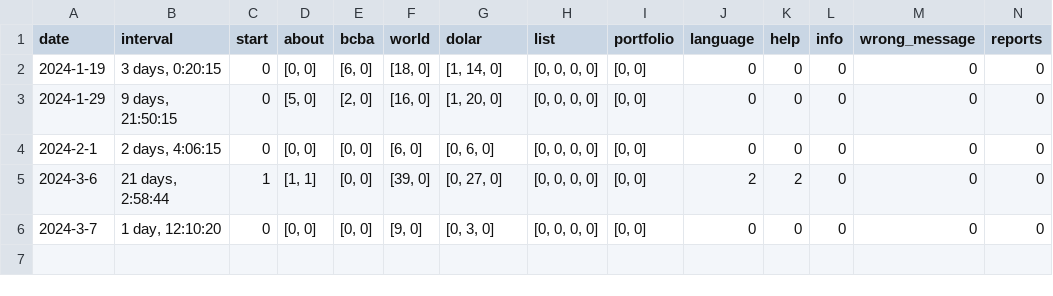
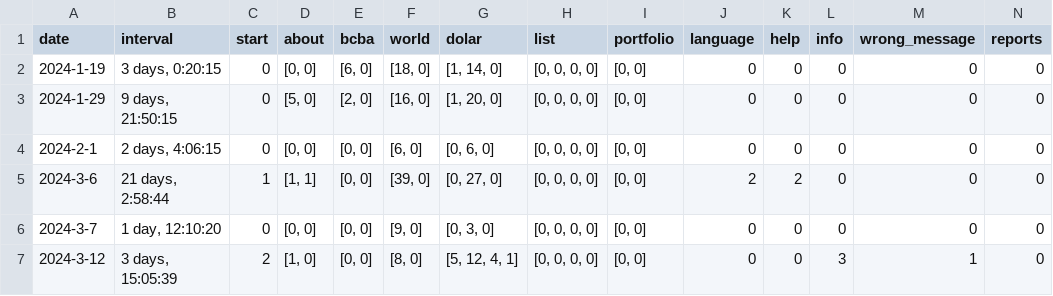
Before and after one commit to rvalla/mercsharveybot, a CSV file: usage.csv, drawn as a sheet; only a part is shown; rows hold the shown columns only; the diff names each change by its address in the sheet, - before the commit and + after, or states it on an @@ line.

```diff
--- a/usage.csv
+++ b/usage.csv
+row 7: 2024-3-12 | 3 days, 15:05:39 | 2 | [1, 0] | [0, 0] | [8, 0] | [5, 12, 4, 1] | [0, 0, 0, 0] | [0, 0] | 0 | 0 | 3 | 1 | 0
```
Also changed, not shown: data/tickers.csv, 6 other files.
